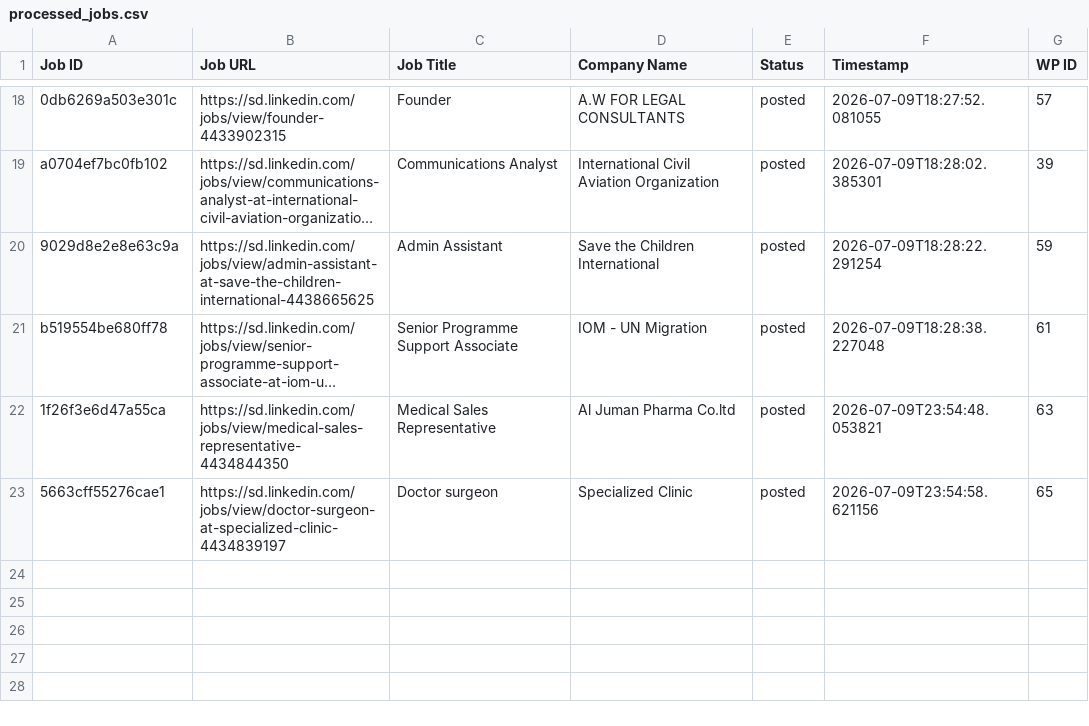
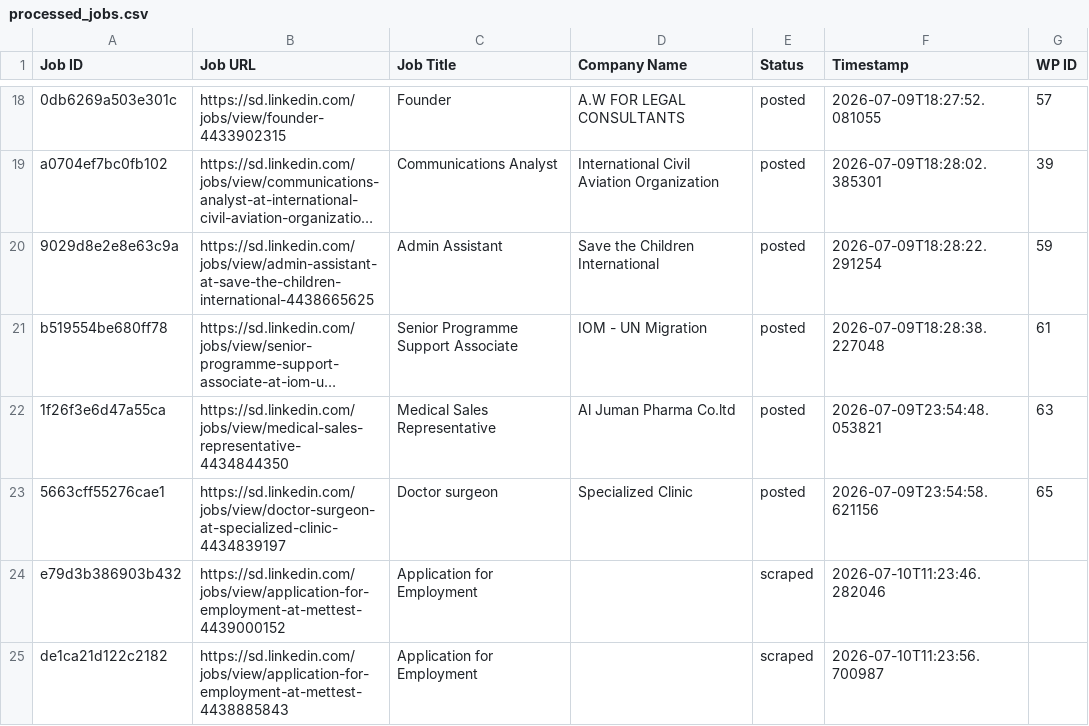
Before and after one commit to vindoky/sd, a CSV file: processed_jobs.csv, drawn as a sheet; only a part is shown, gaps mark what is left out; long unchanged cells end in …; the diff names each change by its address in the sheet, - before the commit and + after, or states it on an @@ line.

```diff
--- a/processed_jobs.csv
+++ b/processed_jobs.csv
+row 24: e79d3b386903b432 | https://sd.linkedin.com/jobs/view/application-for-employment-at-mettest-4439000152 | Application for Employment |  | scraped | 2026-07-10T11:23:46.282046
+row 25: de1ca21d122c2182 | https://sd.linkedin.com/jobs/view/application-for-employment-at-mettest-4438885843 | Application for Employment |  | scraped | 2026-07-10T11:23:56.700987
```
